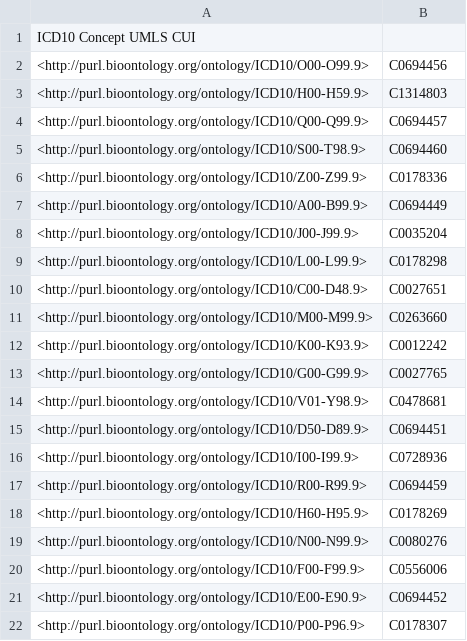
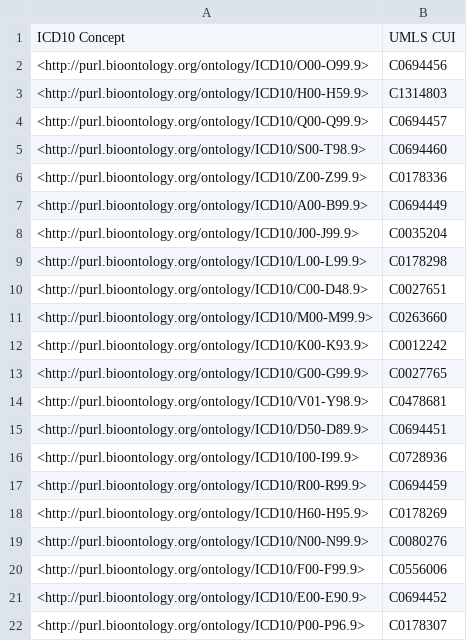
Before and after one commit to CogStack/CogStack-SemEHR, a TSV file: onto_res/ICD10(top level)_UMLS.tsv, drawn as a sheet.

Commit message:
Update ICD10(top level)_UMLS.tsv

```diff
--- a/onto_res/ICD10(top level)_UMLS.tsv
+++ b/onto_res/ICD10(top level)_UMLS.tsv
@@ -1,2 +1,2 @@
-ICD10 Concept UMLS CUI
+ICD10 Concept	UMLS CUI
 <http://purl.bioontology.org/ontology/ICD10/O00-O99.9>	"C0694456"
```
